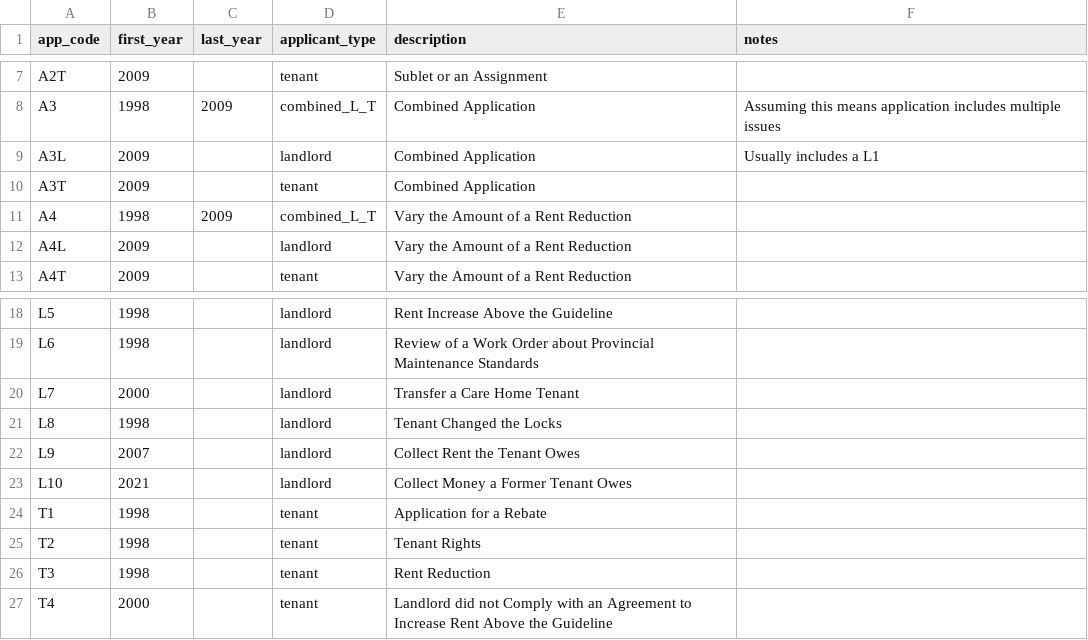
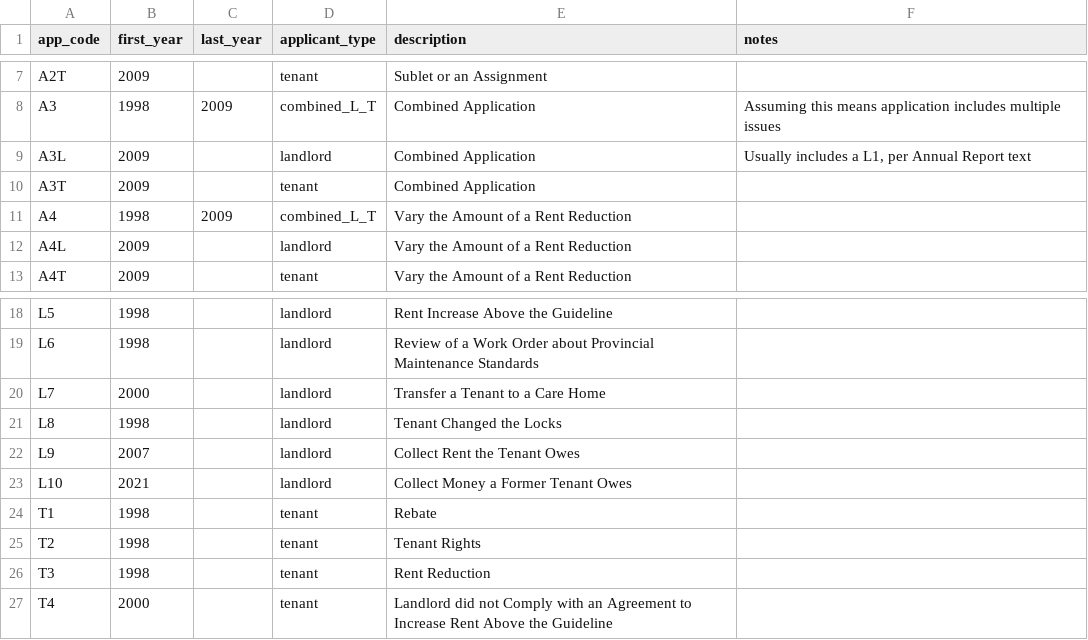
Before and after one commit to JMak22/LTB-project, a CSV file: cleaned_data/app_type_dictionary.csv, drawn as a sheet; only a part is shown, gaps mark what is left out.

Commit message:
Clarified application type names

```diff
--- a/cleaned_data/app_type_dictionary.csv
+++ b/cleaned_data/app_type_dictionary.csv
@@ -8,3 +8,3 @@ A2T,2009,,tenant,Sublet or an Assignment,
 A3,1998,2009,combined_L_T,Combined Application,Assuming this means application includes multiple issues
-A3L,2009,,landlord,Combined Application,Usually includes a L1
+A3L,2009,,landlord,Combined Application,"Usually includes a L1, per Annual Report text"
 A3T,2009,,tenant,Combined Application,
@@ -19,3 +19,3 @@ L5,1998,,landlord,Rent Increase Above the Guideline,
 L6,1998,,landlord,Review of a Work Order about Provincial Maintenance Standards,
-L7,2000,,landlord,Transfer a Care Home Tenant,
+L7,2000,,landlord,Transfer a Tenant to a Care Home,
 L8,1998,,landlord,Tenant Changed the Locks,
@@ -23,3 +23,3 @@ L9,2007,,landlord,Collect Rent the Tenant Owes,
 L10,2021,,landlord,Collect Money a Former Tenant Owes,
-T1,1998,,tenant,Application for a Rebate,
+T1,1998,,tenant,Rebate,
 T2,1998,,tenant,Tenant Rights,
```
